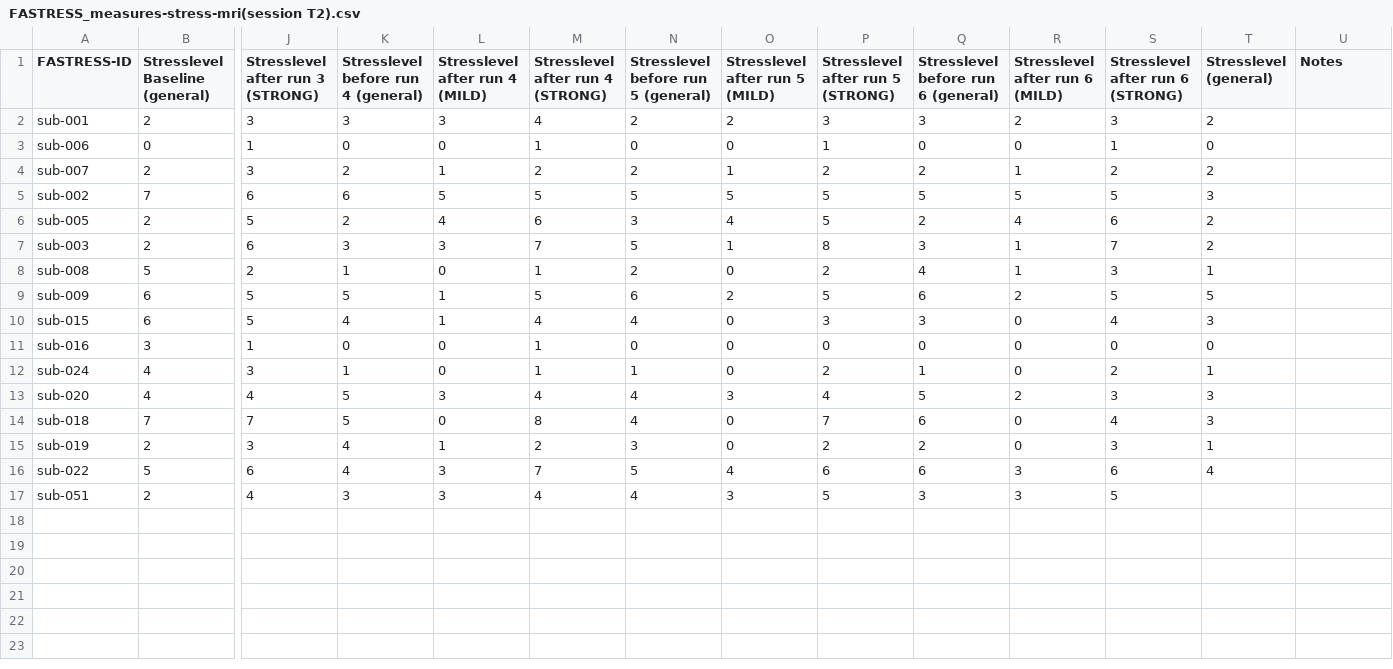
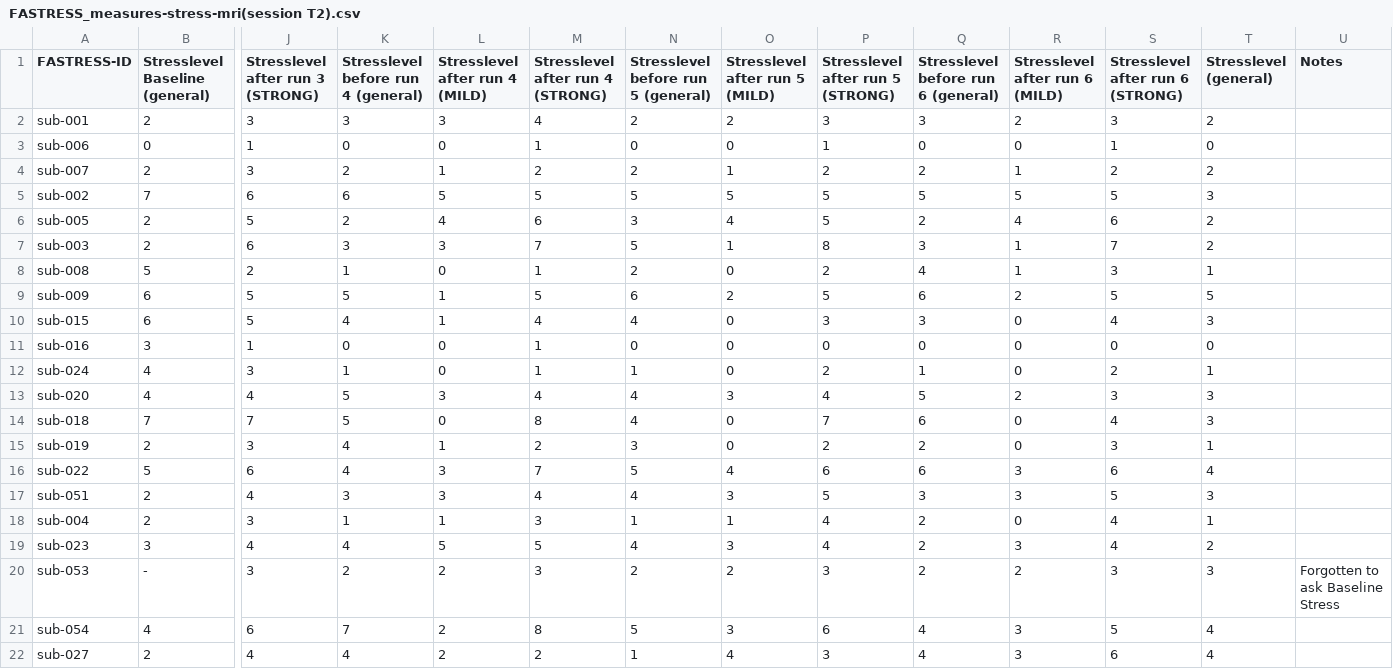
Before and after one commit to lmenghi/MA_Analysis_clean, a CSV file: data_raw/FASTRESS_measures-stress-mri(session T2).csv, drawn as a sheet; only a part is shown, gaps mark what is left out; rows hold the shown columns only; the diff names each change by its address in the sheet, - before the commit and + after, or states it on an @@ line.

```diff
--- a/data_raw/FASTRESS_measures-stress-mri(session T2).csv
+++ b/data_raw/FASTRESS_measures-stress-mri(session T2).csv
-T17 (Stresslevel (general)): (empty)
+T17 (Stresslevel (general)): 3
+row 18: sub-004 | 2 | 3 | 1 | 1 | 3 | 1 | 1 | 4 | 2 | 0 | 4 | 1
+row 19: sub-023 | 3 | 4 | 4 | 5 | 5 | 4 | 3 | 4 | 2 | 3 | 4 | 2
+row 20: sub-053 | - | 3 | 2 | 2 | 3 | 2 | 2 | 3 | 2 | 2 | 3 | 3 | Forgotten to ask Baseline Stress
+row 21: sub-054 | 4 | 6 | 7 | 2 | 8 | 5 | 3 | 6 | 4 | 3 | 5 | 4
+row 22: sub-027 | 2 | 4 | 4 | 2 | 2 | 1 | 4 | 3 | 4 | 3 | 6 | 4
```
Also changed, not shown: data_raw/FASTRESS_measures-anthropo-blood(session T1).csv, data_raw/FASTRESS_measures-anthropo-blood(session T2).csv, 18 other files.
